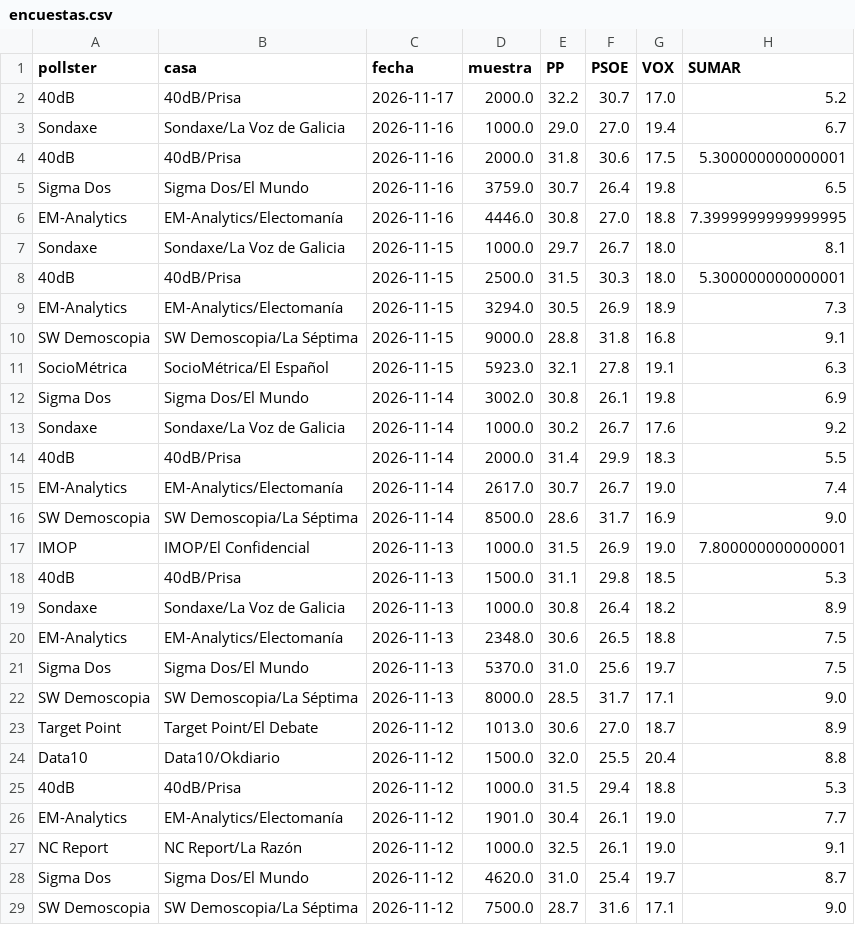
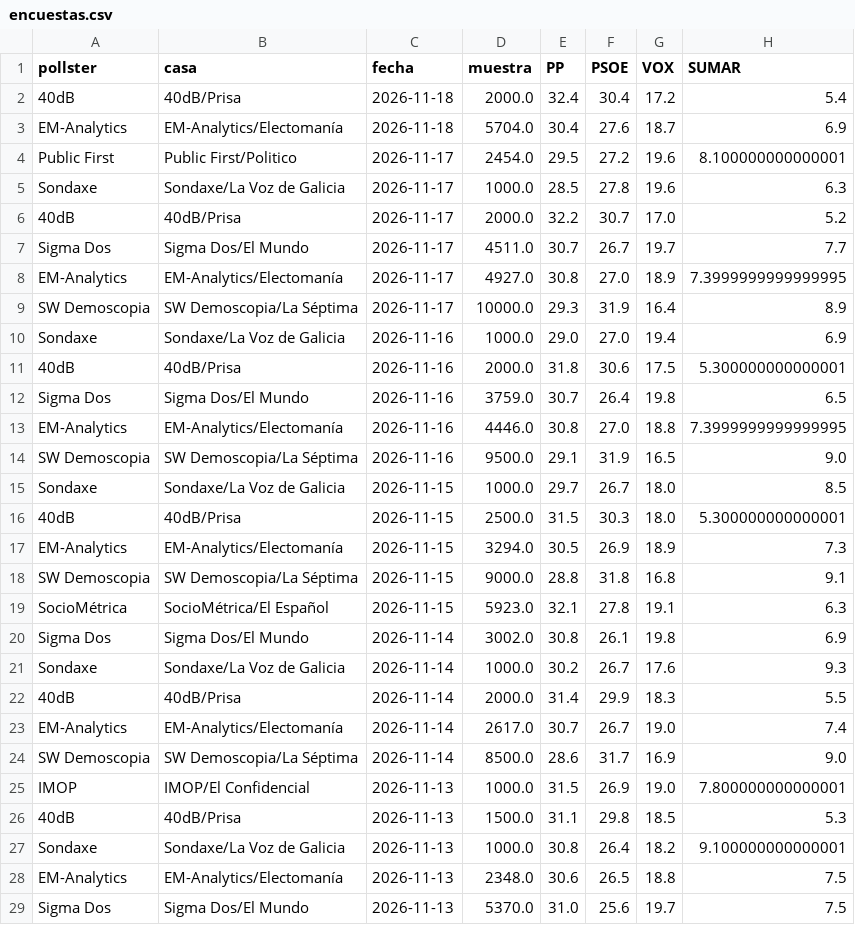
Before and after one commit to DElaMataSam/Elecciones, a CSV file: docs/encuestas.csv, drawn as a sheet; only a part is shown; the shorter side is filled out with more unchanged rows.

```diff
--- a/docs/encuestas.csv
+++ b/docs/encuestas.csv
@@ -1,4 +1,11 @@
 pollster,casa,fecha,muestra,PP,PSOE,VOX,SUMAR
+40dB,40dB/Prisa,2026-11-18,2000.0,32.4,30.4,17.2,5.4
+EM-Analytics,EM-Analytics/Electomanía,2026-11-18,5704.0,30.4,27.6,18.7,6.9
+Public First,Public First/Politico,2026-11-17,2454.0,29.5,27.2,19.6,8.100000000000001
+Sondaxe,Sondaxe/La Voz de Galicia,2026-11-17,1000.0,28.5,27.8,19.6,6.3
 40dB,40dB/Prisa,2026-11-17,2000.0,32.2,30.7,17.0,5.2
-Sondaxe,Sondaxe/La Voz de Galicia,2026-11-16,1000.0,29.0,27.0,19.4,6.7
+Sigma Dos,Sigma Dos/El Mundo,2026-11-17,4511.0,30.7,26.7,19.7,7.7
+EM-Analytics,EM-Analytics/Electomanía,2026-11-17,4927.0,30.8,27.0,18.9,7.3999999999999995
+SW Demoscopia,SW Demoscopia/La Séptima,2026-11-17,10000.0,29.3,31.9,16.4,8.9
+Sondaxe,Sondaxe/La Voz de Galicia,2026-11-16,1000.0,29.0,27.0,19.4,6.9
 40dB,40dB/Prisa,2026-11-16,2000.0,31.8,30.6,17.5,5.300000000000001
@@ -6,3 +13,4 @@ Sigma Dos,Sigma Dos/El Mundo,2026-11-16,3759.0,30.7,26.4,19.8,6.5
 EM-Analytics,EM-Analytics/Electomanía,2026-11-16,4446.0,30.8,27.0,18.8,7.3999999999999995
-Sondaxe,Sondaxe/La Voz de Galicia,2026-11-15,1000.0,29.7,26.7,18.0,8.1
+SW Demoscopia,SW Demoscopia/La Séptima,2026-11-16,9500.0,29.1,31.9,16.5,9.0
+Sondaxe,Sondaxe/La Voz de Galicia,2026-11-15,1000.0,29.7,26.7,18.0,8.5
 40dB,40dB/Prisa,2026-11-15,2500.0,31.5,30.3,18.0,5.300000000000001
@@ -12,3 +20,3 @@ SocioMétrica,SocioMétrica/El Español,2026-11-15,5923.0,32.1,27.8,19.1,6.3
 Sigma Dos,Sigma Dos/El Mundo,2026-11-14,3002.0,30.8,26.1,19.8,6.9
-Sondaxe,Sondaxe/La Voz de Galicia,2026-11-14,1000.0,30.2,26.7,17.6,9.2
+Sondaxe,Sondaxe/La Voz de Galicia,2026-11-14,1000.0,30.2,26.7,17.6,9.3
 40dB,40dB/Prisa,2026-11-14,2000.0,31.4,29.9,18.3,5.5
@@ -18,3 +26,3 @@ IMOP,IMOP/El Confidencial,2026-11-13,1000.0,31.5,26.9,19.0,7.800000000000001
 40dB,40dB/Prisa,2026-11-13,1500.0,31.1,29.8,18.5,5.3
-Sondaxe,Sondaxe/La Voz de Galicia,2026-11-13,1000.0,30.8,26.4,18.2,8.9
+Sondaxe,Sondaxe/La Voz de Galicia,2026-11-13,1000.0,30.8,26.4,18.2,9.100000000000001
 EM-Analytics,EM-Analytics/Electomanía,2026-11-13,2348.0,30.6,26.5,18.8,7.5
```
Also changed, not shown: docs/escanos.csv, 1 other file.
